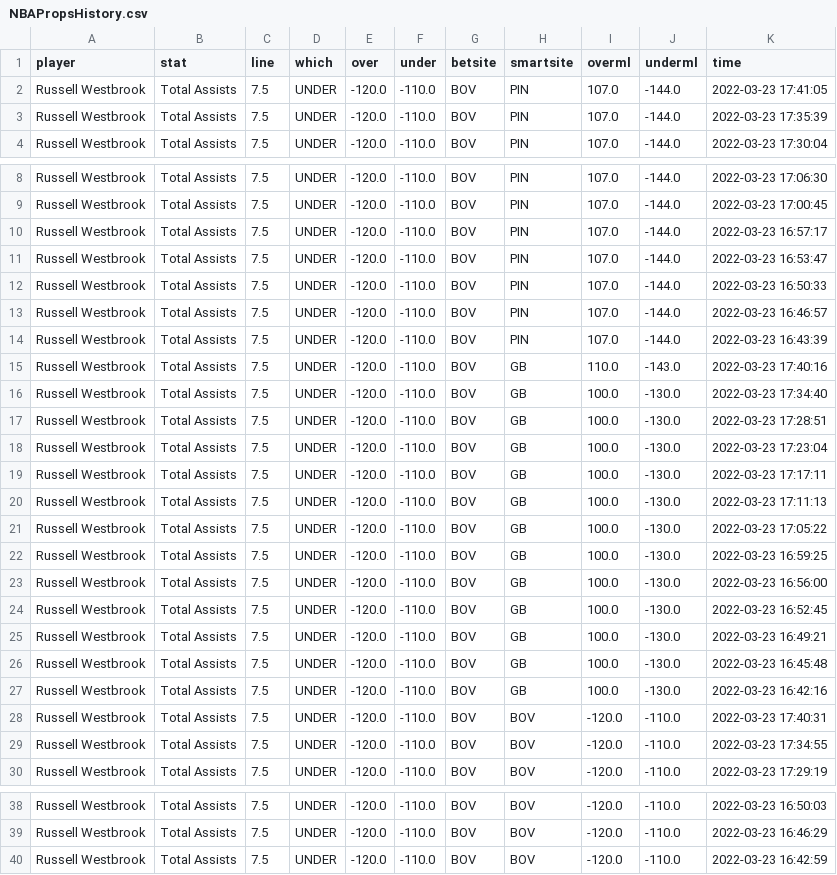
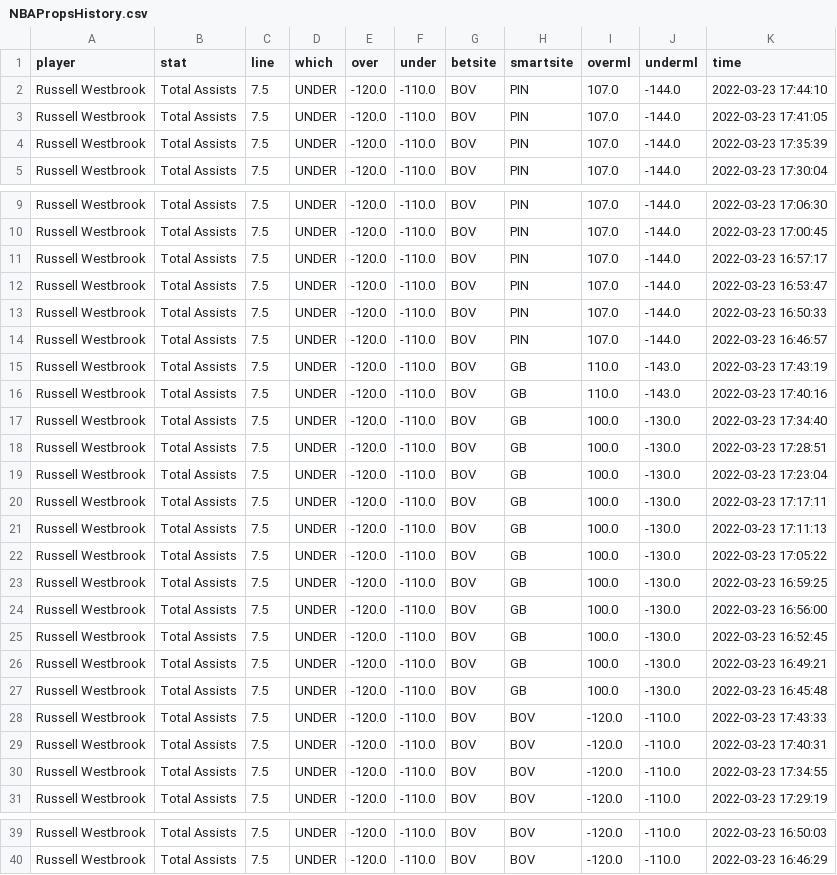
Before and after one commit to BShim92/Public, a CSV file: NBAPropsHistory.csv, drawn as a sheet; only a part is shown, gaps mark what is left out.

```diff
--- a/NBAPropsHistory.csv
+++ b/NBAPropsHistory.csv
@@ -1,2 +1,3 @@
 player,stat,line,which,over,under,betsite,smartsite,overml,underml,time
+Russell Westbrook,Total Assists,7.5,UNDER,-120.0,-110.0,BOV,PIN,107.0,-144.0,2022-03-23 17:44:10
 Russell Westbrook,Total Assists,7.5,UNDER,-120.0,-110.0,BOV,PIN,107.0,-144.0,2022-03-23 17:41:05
@@ -13,3 +14,3 @@ Russell Westbrook,Total Assists,7.5,UNDER,-120.0,-110.0,BOV,PIN,107.0,-144.0,202
 Russell Westbrook,Total Assists,7.5,UNDER,-120.0,-110.0,BOV,PIN,107.0,-144.0,2022-03-23 16:46:57
-Russell Westbrook,Total Assists,7.5,UNDER,-120.0,-110.0,BOV,PIN,107.0,-144.0,2022-03-23 16:43:39
+Russell Westbrook,Total Assists,7.5,UNDER,-120.0,-110.0,BOV,GB,110.0,-143.0,2022-03-23 17:43:19
 Russell Westbrook,Total Assists,7.5,UNDER,-120.0,-110.0,BOV,GB,110.0,-143.0,2022-03-23 17:40:16
@@ -26,3 +27,3 @@ Russell Westbrook,Total Assists,7.5,UNDER,-120.0,-110.0,BOV,GB,100.0,-130.0,2022
 Russell Westbrook,Total Assists,7.5,UNDER,-120.0,-110.0,BOV,GB,100.0,-130.0,2022-03-23 16:45:48
-Russell Westbrook,Total Assists,7.5,UNDER,-120.0,-110.0,BOV,GB,100.0,-130.0,2022-03-23 16:42:16
+Russell Westbrook,Total Assists,7.5,UNDER,-120.0,-110.0,BOV,BOV,-120.0,-110.0,2022-03-23 17:43:33
 Russell Westbrook,Total Assists,7.5,UNDER,-120.0,-110.0,BOV,BOV,-120.0,-110.0,2022-03-23 17:40:31
@@ -39,2 +40 @@ Russell Westbrook,Total Assists,7.5,UNDER,-120.0,-110.0,BOV,BOV,-120.0,-110.0,20
 Russell Westbrook,Total Assists,7.5,UNDER,-120.0,-110.0,BOV,BOV,-120.0,-110.0,2022-03-23 16:46:29
-Russell Westbrook,Total Assists,7.5,UNDER,-120.0,-110.0,BOV,BOV,-120.0,-110.0,2022-03-23 16:42:59
```
Also changed, not shown: NBAProps.csv, NBAPropsHistory_NoDupe.csv.
